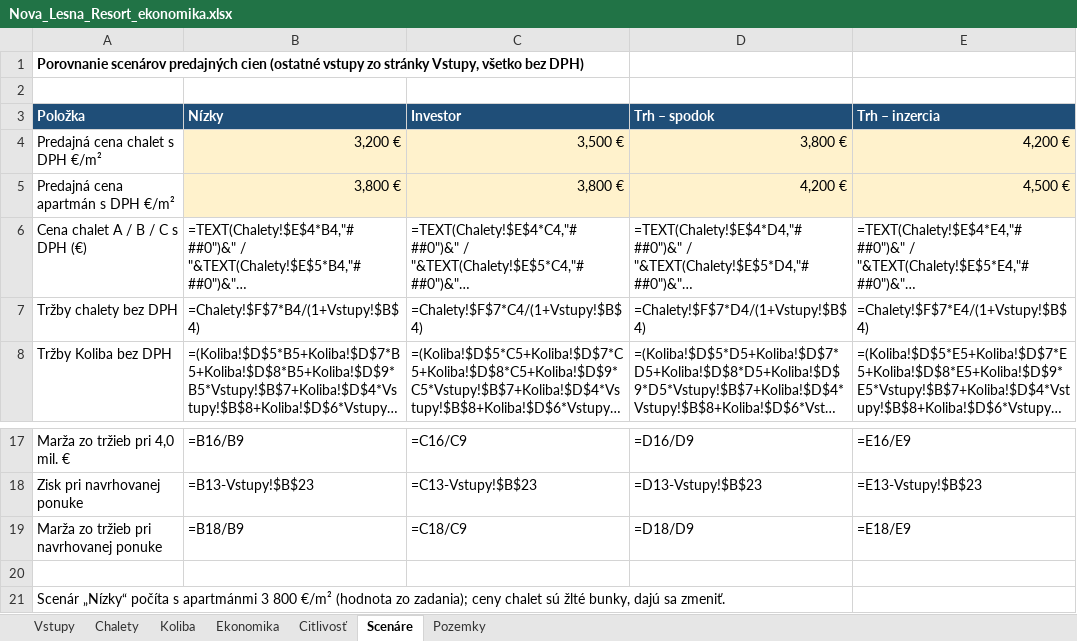
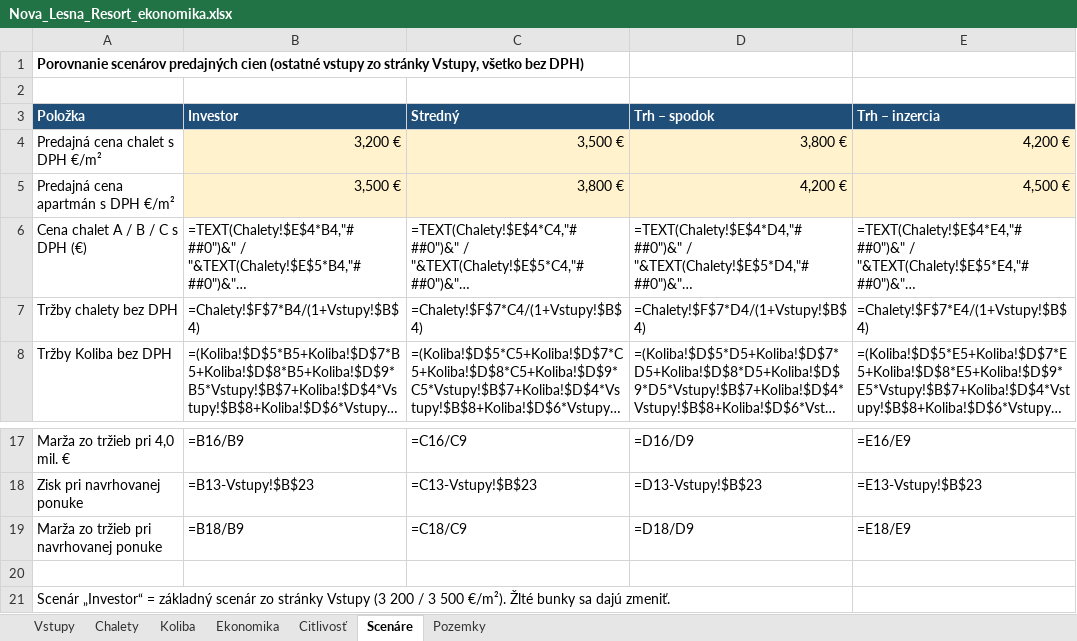
Before and after one commit to Lubo585/Lubo585, an Excel workbook: nova-lesna-resort/Nova_Lesna_Resort_ekonomika.xlsx, sheet Scenáre, drawn as a sheet; only a part is shown, gaps mark what is left out; long unchanged cells end in …; values as stored, in another font and other column widths than the file's, no borders; formulas without a stored value are shown as written; the diff names each change by its address in the sheet, - before the commit and + after, or states it on an @@ line.

```diff
--- a/nova-lesna-resort/Nova_Lesna_Resort_ekonomika.xlsx (sheet Scenáre)
+++ b/nova-lesna-resort/Nova_Lesna_Resort_ekonomika.xlsx (sheet Scenáre)
-B3: Nízky
+B3: Investor
-C3: Investor
+C3: Stredný
-B5 (Investor): 3,800 €
+B5 (Investor): 3,500 €
-A21 (Položka): Scenár „Nízky“ počíta s apartmánmi 3 800 €/m² (hodnota zo zadania); ceny chalet sú žlté bunky, dajú sa zmeniť.
+A21 (Položka): Scenár „Investor“ = základný scenár zo stránky Vstupy (3 200 / 3 500 €/m²). Žlté bunky sa dajú zmeniť.
```
Also changed, not shown: sheet Citlivosť, sheet Vstupy, 1 other file.
